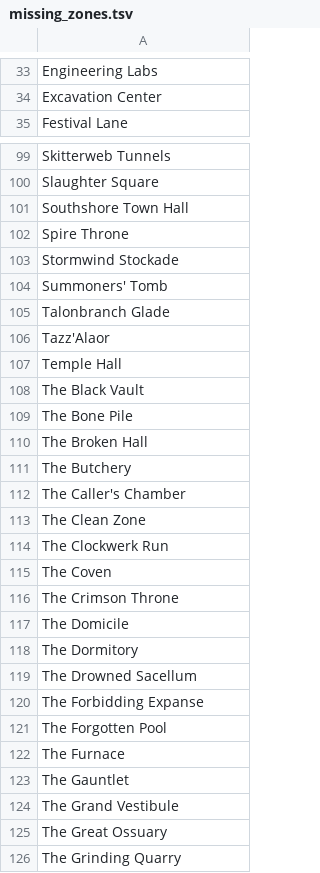
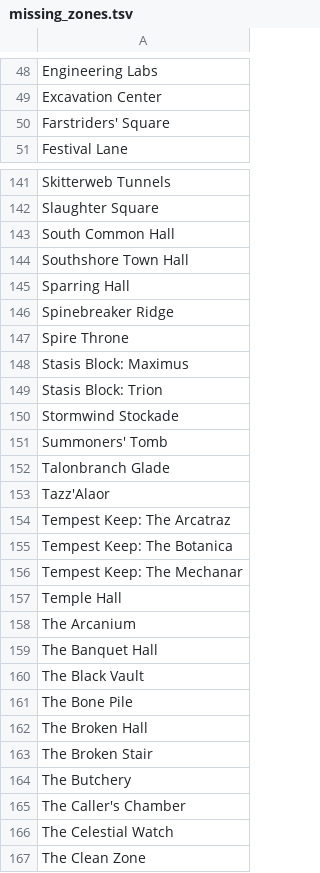
Before and after one commit to Jakanis/wow_scripts, a TSV file: generation/feedback/output/missing_zones.tsv, drawn as a sheet; only a part is shown, gaps mark what is left out; the shorter side is filled out with more unchanged rows; the diff covers the shown part only.

```diff
--- a/generation/feedback/output/missing_zones.tsv
+++ b/generation/feedback/output/missing_zones.tsv
@@ -34,2 +49,3 @@ Engineering Labs
 Excavation Center
+Farstriders' Square
 Festival Lane
@@ -100,4 +142,9 @@ Skitterweb Tunnels
 Slaughter Square
+South Common Hall
 Southshore Town Hall
+Sparring Hall
+Spinebreaker Ridge
 Spire Throne
+Stasis Block: Maximus
+Stasis Block: Trion
 Stormwind Stockade
@@ -106,3 +153,8 @@ Talonbranch Glade
 Tazz'Alaor
+Tempest Keep: The Arcatraz
+Tempest Keep: The Botanica
+Tempest Keep: The Mechanar
 Temple Hall
+The Arcanium
+The Banquet Hall
 The Black Vault
@@ -110,4 +162,6 @@ The Bone Pile
 The Broken Hall
+The Broken Stair
 The Butchery
 The Caller's Chamber
+The Celestial Watch
 The Clean Zone
```
Also changed, not shown: 58 added rows elsewhere in this file, generation/feedback/output/missing_objects_cleaned.tsv, generation/feedback/output/missing_quests.tsv, 8 other files.
